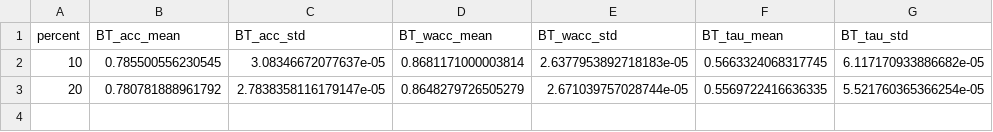
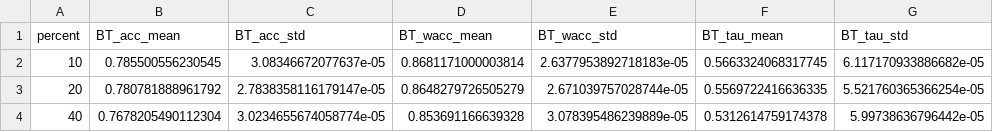
Before and after one commit to KaustubhShejole/PGEM--Spammer-Robust-Crowdsourcing, a CSV file: spammers/faceage/results/anti/bt.csv, drawn as a sheet; the diff names each change by its address in the sheet, - before the commit and + after, or states it on an @@ line.

```diff
--- a/spammers/faceage/results/anti/bt.csv
+++ b/spammers/faceage/results/anti/bt.csv
+row 4: 40 | 0.7678205490112304 | 3.0234655674058774e-05 | 0.853691166639328 | 3.078395486239889e-05 | 0.5312614759174378 | 5.99738636796442e-05
```
Also changed, not shown: spammers/passage/results/left/barp.csv, spammers/passage/results/left/pgem.csv, 1 other file.
